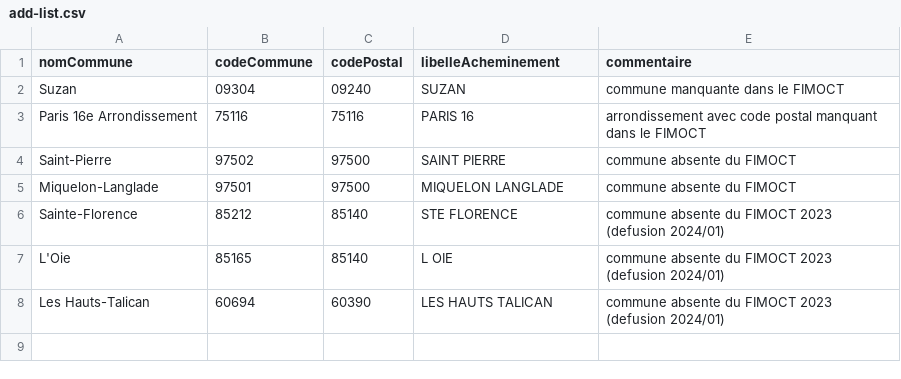
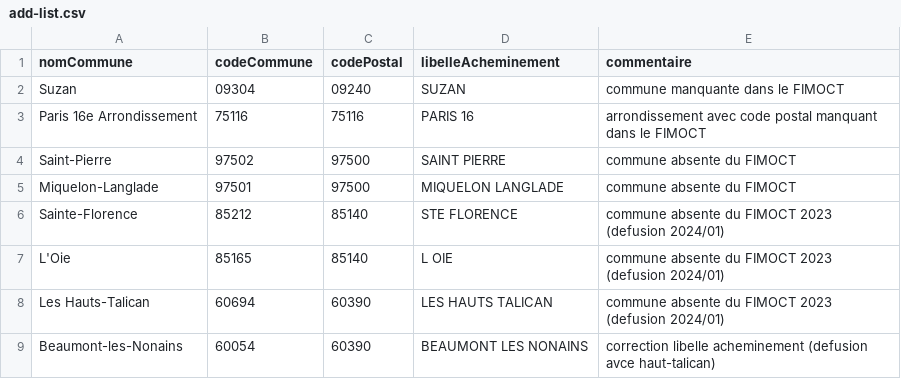
Before and after one commit to BaseAdresseNationale/codes-postaux, a CSV file: add-list.csv, drawn as a sheet.

Commit message:
fix acheminement beaumont les nonain

```diff
--- a/add-list.csv
+++ b/add-list.csv
@@ -8 +8,2 @@ L'Oie,85165,85140,L OIE,commune absente du FIMOCT 2023 (defusion 2024/01)
 Les Hauts-Talican,60694,60390,LES HAUTS TALICAN,commune absente du FIMOCT 2023 (defusion 2024/01)
+Beaumont-les-Nonains,60054,60390,BEAUMONT LES NONAINS,correction libelle acheminement (defusion avce haut-talican)
```
Also changed, not shown: 1 other file.
